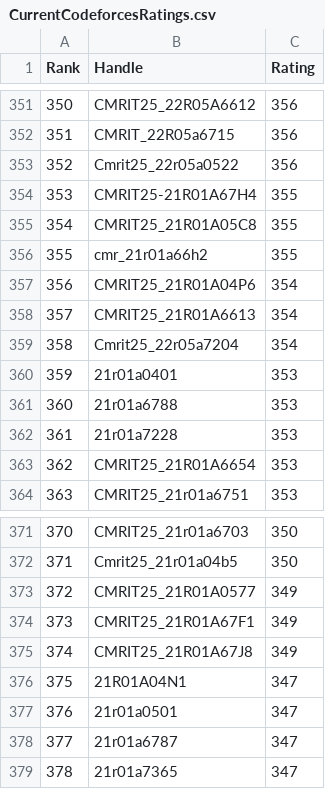
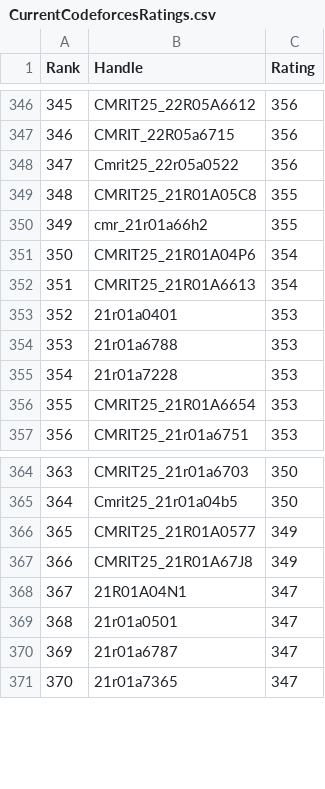
Before and after one commit to dog-broad/CodeforcesRankingGUI, a CSV file: Leaderboards/CurrentCodeforcesRatings.csv, drawn as a sheet; only a part is shown, gaps mark what is left out; the diff covers the shown part only; the diff names each change by its address in the sheet, - before the commit and + after, or states it on an @@ line.

```diff
--- a/Leaderboards/CurrentCodeforcesRatings.csv
+++ b/Leaderboards/CurrentCodeforcesRatings.csv
@@ column A (Rank) renumbered between rows 32 and 383 @@
-row 354: 353 | CMRIT25-21R01A67H4 | 355
-row 359: 358 | Cmrit25_22r05a7204 | 354
-row 374: 373 | CMRIT25_21R01A67F1 | 349
```
Also changed, not shown: 8 removed rows elsewhere in this file.
